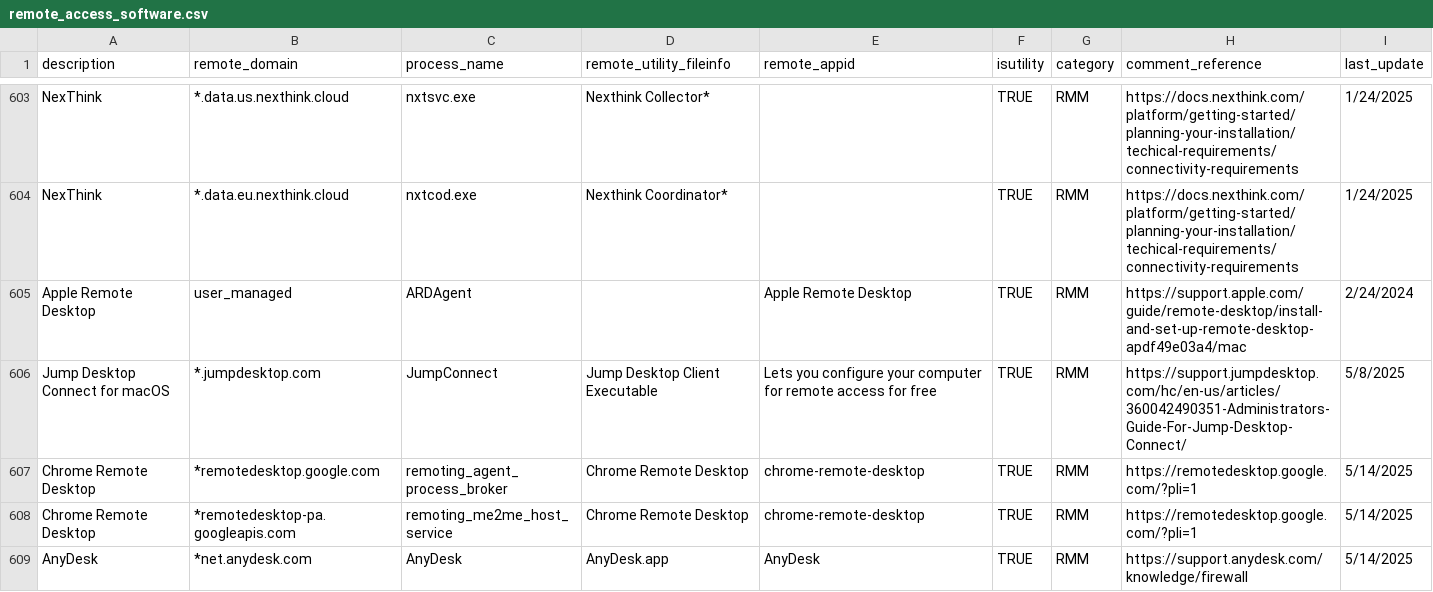
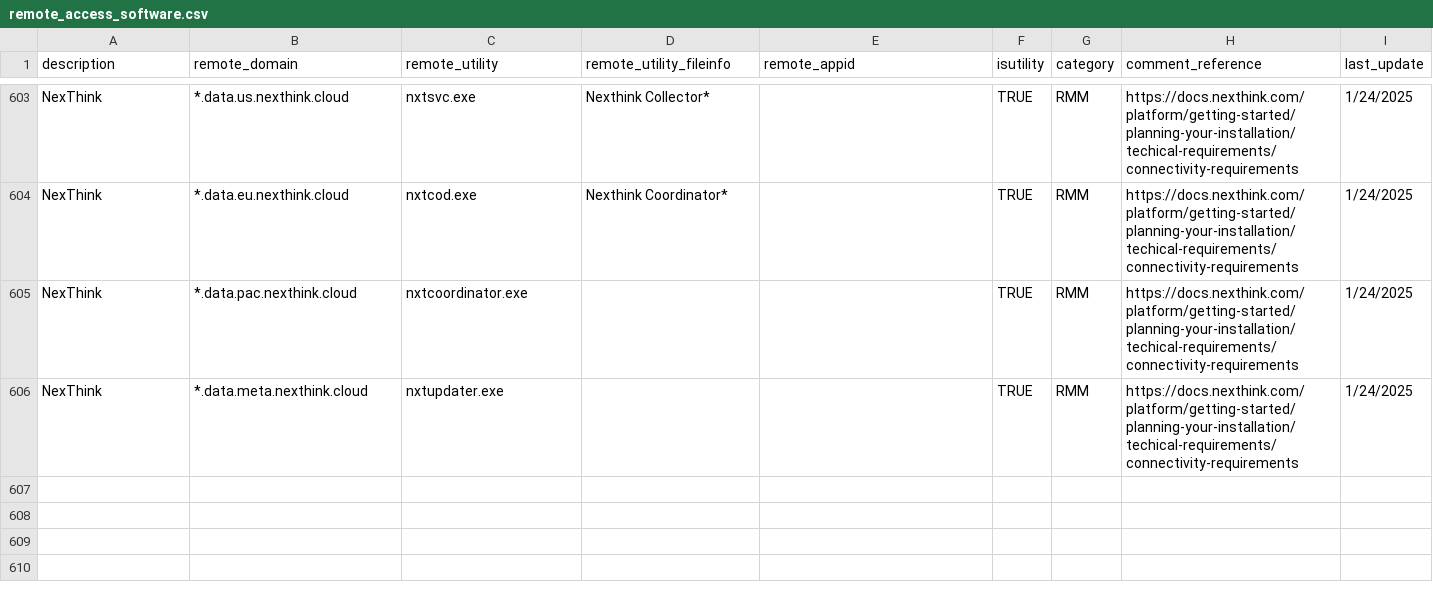
Before and after one commit to Jalexander798/JA_Splunk_Security1, a CSV file: lookups/remote_access_software.csv, drawn as a sheet; only a part is shown, gaps mark what is left out; removed rows and columns are numbered as before the commit, all else as after; the diff names each change by its address in the sheet, - before the commit and + after, or states it on an @@ line.

Commit message:
Revert "Fix Detections For Remote Access Software Processes on macOS"
This reverts commit 34c8626446920432db556ac86fa4ca2147a400f5.

Reverting because I realized the lookups/remote_access_software.csv
file also needs modified.

```diff
--- a/lookups/remote_access_software.csv
+++ b/lookups/remote_access_software.csv
-C1: process_name
+C1: remote_utility
-row 605: Apple Remote Desktop | user_managed | ARDAgent |  | Apple Remote Desktop | TRUE | RMM | https://support.apple.com/guide/remote-desktop/install-and-set-up-remote-desktop-apdf49e03a4/mac | 2/24/2024
-row 606: Jump Desktop Connect for macOS | *.jumpdesktop.com | JumpConnect | Jump Desktop Client Executable | Lets you configure your computer for remote access for free | TRUE | RMM | https://support.jumpdesktop.com/hc/en-us/articles/360042490351-Administrators-Guide-For-Jump-Desktop-Connect/ | 5/8/2025
-row 607: Chrome Remote Desktop | *remotedesktop.google.com | remoting_agent_process_broker | Chrome Remote Desktop | chrome-remote-desktop | TRUE | RMM | https://remotedesktop.google.com/?pli=1 | 5/14/2025
-row 608: Chrome Remote Desktop | *remotedesktop-pa.googleapis.com | remoting_me2me_host_service | Chrome Remote Desktop | chrome-remote-desktop | TRUE | RMM | https://remotedesktop.google.com/?pli=1 | 5/14/2025
-row 609: AnyDesk | *net.anydesk.com | AnyDesk | AnyDesk.app | AnyDesk | TRUE | RMM | https://support.anydesk.com/knowledge/firewall | 5/14/2025
+row 605: NexThink | *.data.pac.nexthink.cloud | nxtcoordinator.exe |  |  | TRUE | RMM | https://docs.nexthink.com/platform/getting-started/planning-your-installation/techical-requirements/connectivity-requirements | 1/24/2025
+row 606: NexThink | *.data.meta.nexthink.cloud | nxtupdater.exe |  |  | TRUE | RMM | https://docs.nexthink.com/platform/getting-started/planning-your-installation/techical-requirements/connectivity-requirements | 1/24/2025
```
